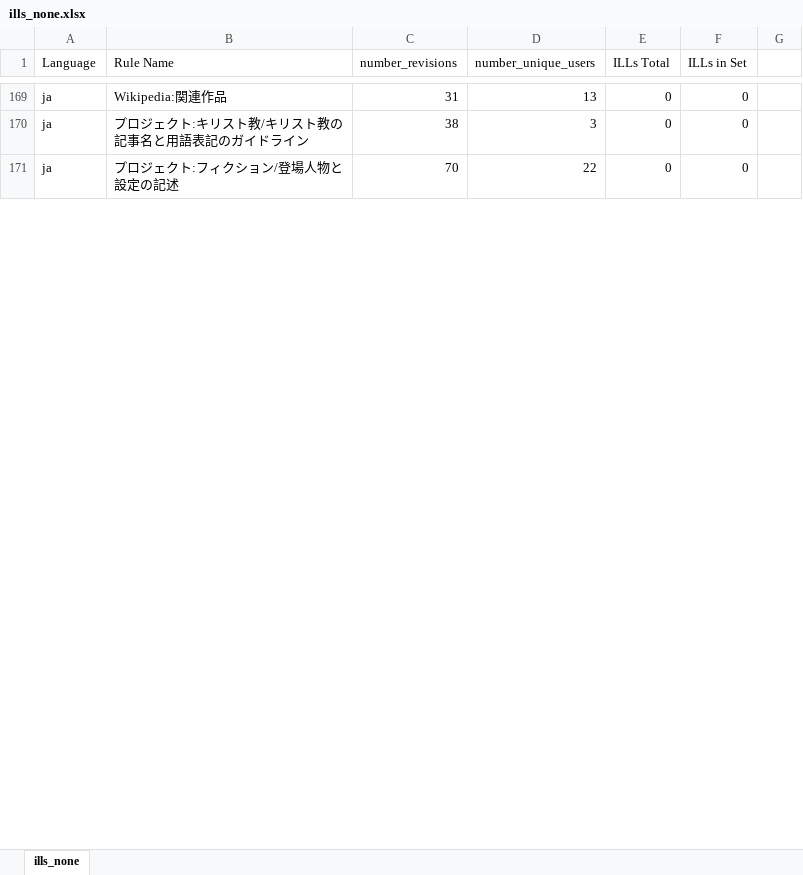
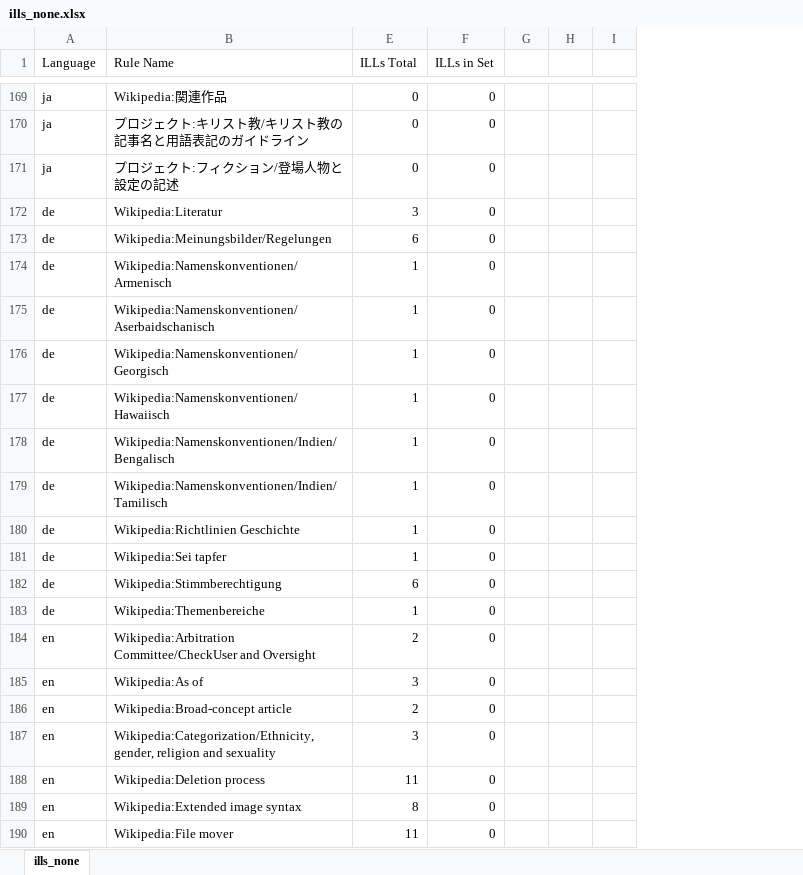
Before and after one commit to sohyeonhwang/wikipi, an Excel workbook: wikirules/ills_none.xlsx, sheet ills_none, drawn as a sheet; only a part is shown, gaps mark what is left out; values as stored, in another font and other column widths than the file's, no borders; removed rows and columns are numbered as before the commit, all else as after; the diff covers the shown part only; the diff names each change by its address in the sheet, - before the commit and + after, or states it on an @@ line.

Commit message:
updated ill_none

```diff
--- a/wikirules/ills_none.xlsx (sheet ills_none)
+++ b/wikirules/ills_none.xlsx (sheet ills_none)
@@ column C (number_revisions) hidden, rows 169-171: 31 | 38 | 70 @@
@@ column D (number_unique_users) hidden, rows 169-171: 13 | 3 | 22 @@
+column H, empty
+column I, empty
+row 172: de | Wikipedia:Literatur | 3 | 0
+row 173: de | Wikipedia:Meinungsbilder/Regelungen | 6 | 0
+row 174: de | Wikipedia:Namenskonventionen/Armenisch | 1 | 0
+row 175: de | Wikipedia:Namenskonventionen/Aserbaidschanisch | 1 | 0
+row 176: de | Wikipedia:Namenskonventionen/Georgisch | 1 | 0
+row 177: de | Wikipedia:Namenskonventionen/Hawaiisch | 1 | 0
+row 178: de | Wikipedia:Namenskonventionen/Indien/Bengalisch | 1 | 0
+row 179: de | Wikipedia:Namenskonventionen/Indien/Tamilisch | 1 | 0
+row 180: de | Wikipedia:Richtlinien Geschichte | 1 | 0
+row 181: de | Wikipedia:Sei tapfer | 1 | 0
+row 182: de | Wikipedia:Stimmberechtigung | 6 | 0
+row 183: de | Wikipedia:Themenbereiche | 1 | 0
+row 184: en | Wikipedia:Arbitration Committee/CheckUser and Oversight | 2 | 0
+row 185: en | Wikipedia:As of | 3 | 0
+row 186: en | Wikipedia:Broad-concept article | 2 | 0
+row 187: en | Wikipedia:Categorization/Ethnicity, gender, religion and sexuality | 3 | 0
+row 188: en | Wikipedia:Deletion process | 11 | 0
+row 189: en | Wikipedia:Extended image syntax | 8 | 0
+row 190: en | Wikipedia:File mover | 11 | 0
```
Also changed, not shown: 139 added rows and 180 edited cells elsewhere in this sheet, formulas that keep their value, hidden cells.
